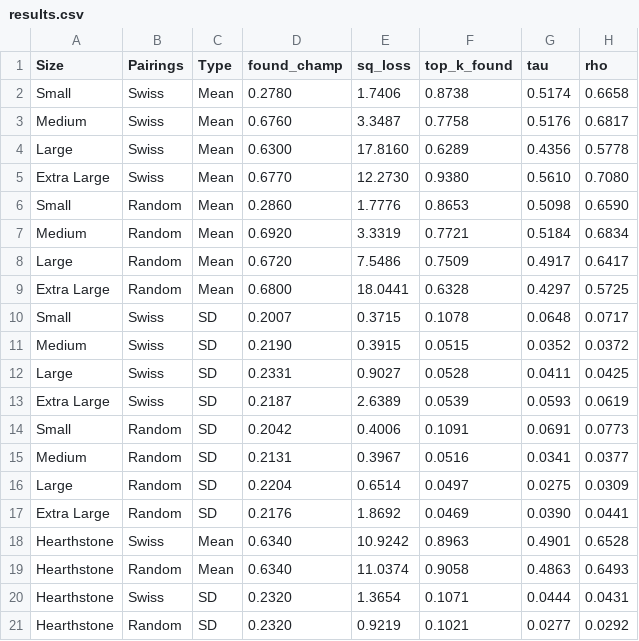
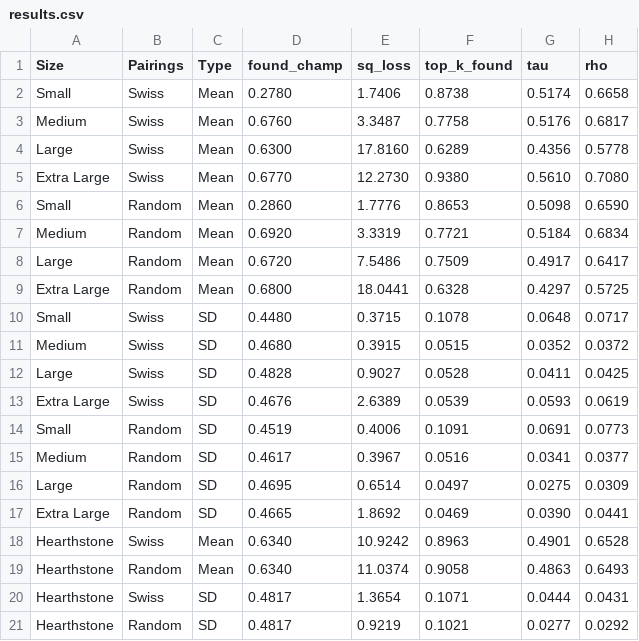
Before and after one commit to stillmatic/tournaments, a CSV file: data/results.csv, drawn as a sheet; the diff names each change by its address in the sheet, - before the commit and + after, or states it on an @@ line.

```diff
--- a/data/results.csv
+++ b/data/results.csv
-D10 (found_champ): 0.2007
+D10 (found_champ): 0.4480
-D11 (found_champ): 0.2190
+D11 (found_champ): 0.4680
-D12 (found_champ): 0.2331
+D12 (found_champ): 0.4828
-D13 (found_champ): 0.2187
+D13 (found_champ): 0.4676
-D14 (found_champ): 0.2042
+D14 (found_champ): 0.4519
-D15 (found_champ): 0.2131
+D15 (found_champ): 0.4617
-D16 (found_champ): 0.2204
+D16 (found_champ): 0.4695
-D17 (found_champ): 0.2176
+D17 (found_champ): 0.4665
-D20:D21 (found_champ): 0.2320
+D20:D21 (found_champ): 0.4817
```
Also changed, not shown: 9 other files.
